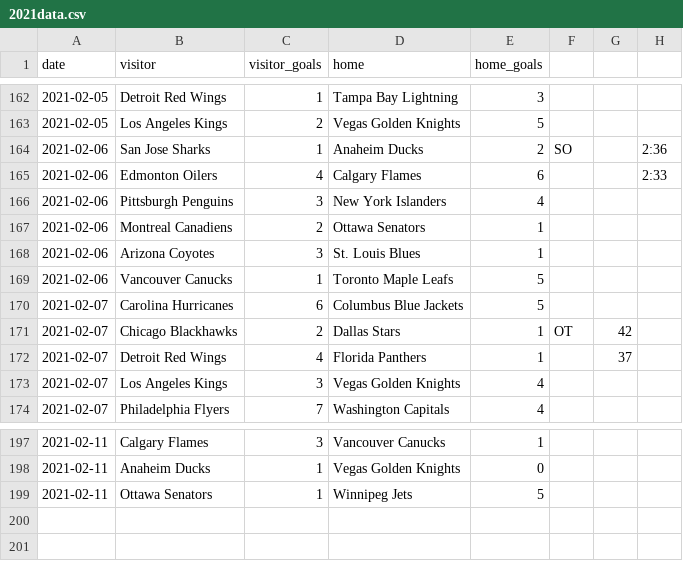
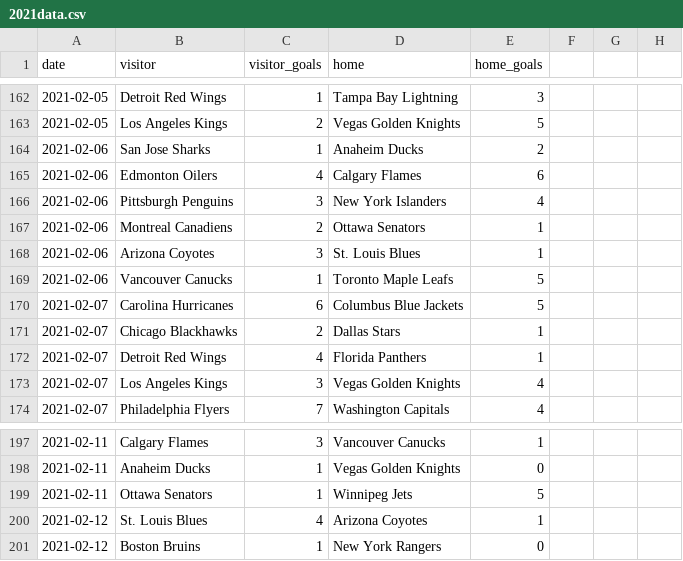
Before and after one commit to jewbetcha/hockey-nerds, a CSV file: sample-data/2021data.csv, drawn as a sheet; only a part is shown, gaps mark what is left out.

```diff
--- a/sample-data/2021data.csv
+++ b/sample-data/2021data.csv
@@ -163,4 +163,4 @@ date,visitor,visitor_goals,home,home_goals
 2021-02-05,Los Angeles Kings,2,Vegas Golden Knights,5
-2021-02-06,San Jose Sharks,1,Anaheim Ducks,2,SO,,2:36,
-2021-02-06,Edmonton Oilers,4,Calgary Flames,6,,,2:33,
+2021-02-06,San Jose Sharks,1,Anaheim Ducks,2
+2021-02-06,Edmonton Oilers,4,Calgary Flames,6
 2021-02-06,Pittsburgh Penguins,3,New York Islanders,4
@@ -170,4 +170,4 @@ date,visitor,visitor_goals,home,home_goals
 2021-02-07,Carolina Hurricanes,6,Columbus Blue Jackets,5
-2021-02-07,Chicago Blackhawks,2,Dallas Stars,1,OT,42
-2021-02-07,Detroit Red Wings,4,Florida Panthers,1,,37
+2021-02-07,Chicago Blackhawks,2,Dallas Stars,1
+2021-02-07,Detroit Red Wings,4,Florida Panthers,1
 2021-02-07,Los Angeles Kings,3,Vegas Golden Knights,4
@@ -199 +199,3 @@ date,visitor,visitor_goals,home,home_goals
 2021-02-11,Ottawa Senators,1,Winnipeg Jets,5
+2021-02-12,St. Louis Blues,4,Arizona Coyotes,1
+2021-02-12,Boston Bruins,1,New York Rangers,0
```
Also changed, not shown: 3 other files.
